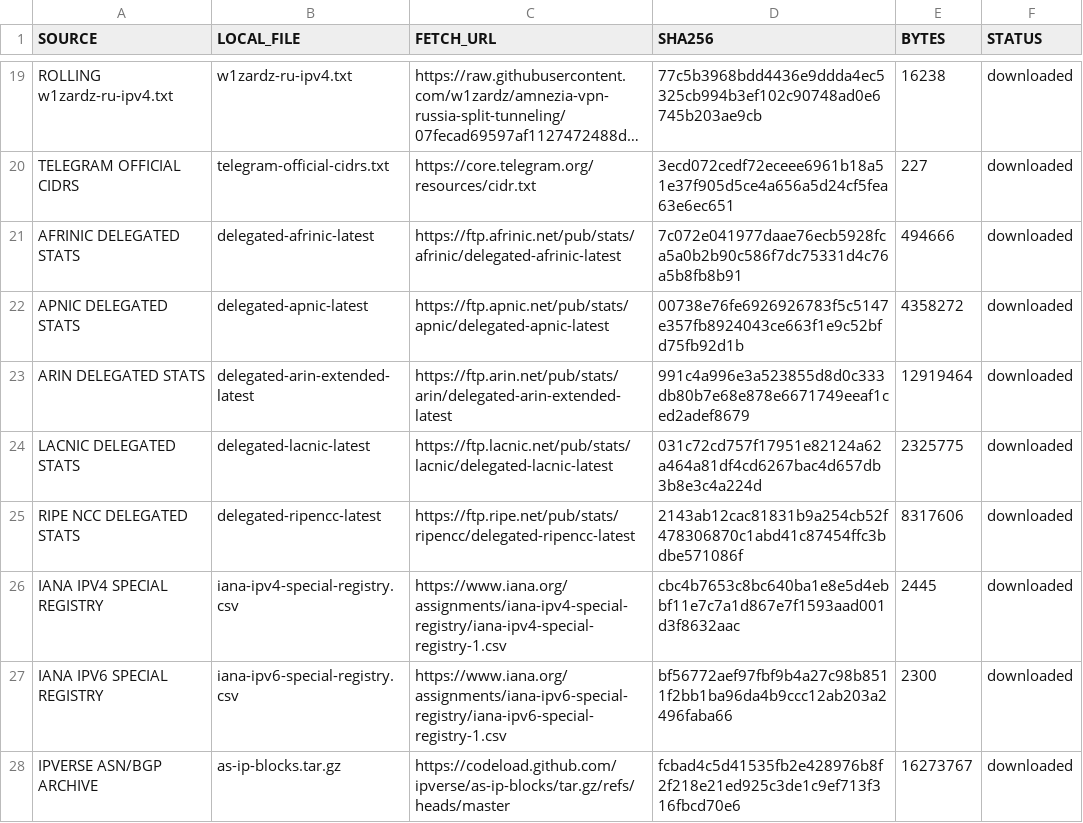
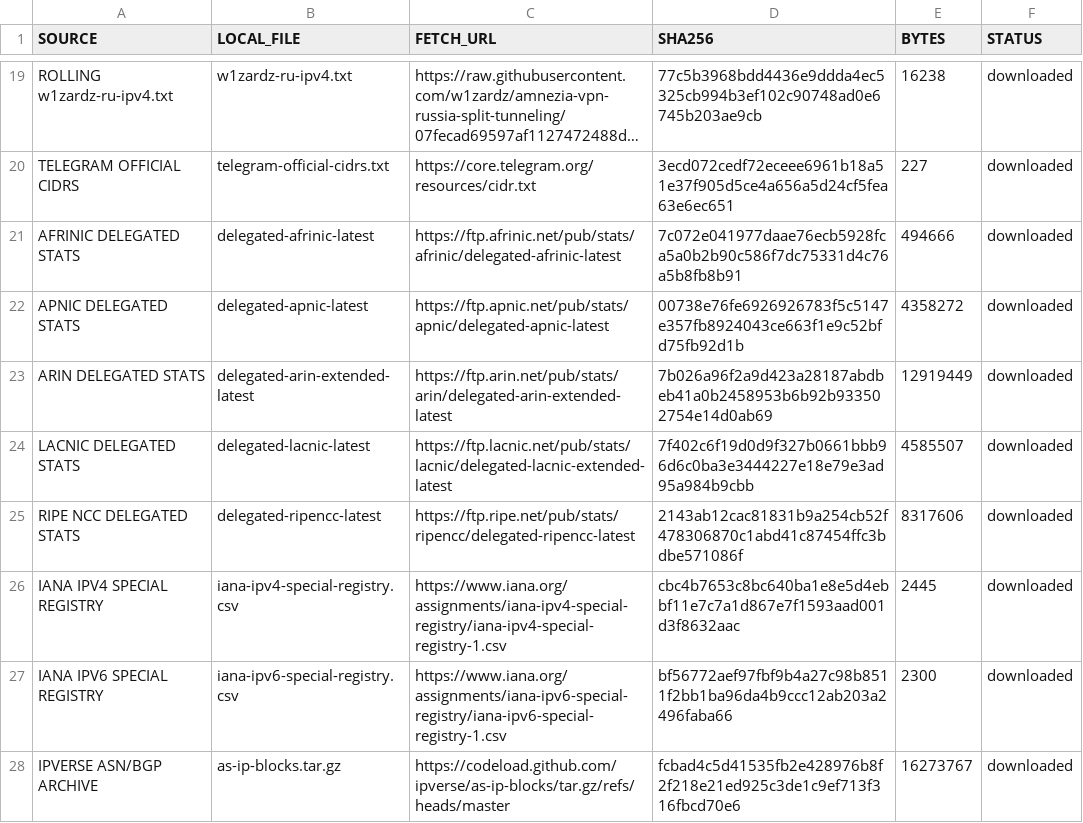
Before and after one commit to SpeedeMiner/Geoip-ru-server, a TSV file: geoip_RU_input_provenance.tsv, drawn as a sheet; only a part is shown, gaps mark what is left out; long unchanged cells end in ….

```diff
--- a/geoip_RU_input_provenance.tsv
+++ b/geoip_RU_input_provenance.tsv
@@ -22,4 +22,4 @@ AFRINIC DELEGATED STATS	delegated-afrinic-latest	https://ftp.afrinic.net/pub/sta
 APNIC DELEGATED STATS	delegated-apnic-latest	https://ftp.apnic.net/pub/stats/apnic/delegated-apnic-latest	00738e76fe6926926783f5c5147e357fb8924043ce663f1e9c52bfd75fb92d1b	4358272	downloaded
-ARIN DELEGATED STATS	delegated-arin-extended-latest	https://ftp.arin.net/pub/stats/arin/delegated-arin-extended-latest	991c4a996e3a523855d8d0c333db80b7e68e878e6671749eeaf1ced2adef8679	12919464	downloaded
-LACNIC DELEGATED STATS	delegated-lacnic-latest	https://ftp.lacnic.net/pub/stats/lacnic/delegated-lacnic-latest	031c72cd757f17951e82124a62a464a81df4cd6267bac4d657db3b8e3c4a224d	2325775	downloaded
+ARIN DELEGATED STATS	delegated-arin-extended-latest	https://ftp.arin.net/pub/stats/arin/delegated-arin-extended-latest	7b026a96f2a9d423a28187abdbeb41a0b2458953b6b92b933502754e14d0ab69	12919449	downloaded
+LACNIC DELEGATED STATS	delegated-lacnic-latest	https://ftp.lacnic.net/pub/stats/lacnic/delegated-lacnic-extended-latest	7f402c6f19d0d9f327b0661bbb96d6c0ba3e3444227e18e79e3ad95a984b9cbb	4585507	downloaded
 RIPE NCC DELEGATED STATS	delegated-ripencc-latest	https://ftp.ripe.net/pub/stats/ripencc/delegated-ripencc-latest	2143ab12cac81831b9a254cb52f478306870c1abd41c87454ffc3bdbe571086f	8317606	downloaded
```
Also changed, not shown: geoip_RU_company_asn_manifest.tsv, geoip_RU_v41_source_metrics.tsv, 28 other files.
